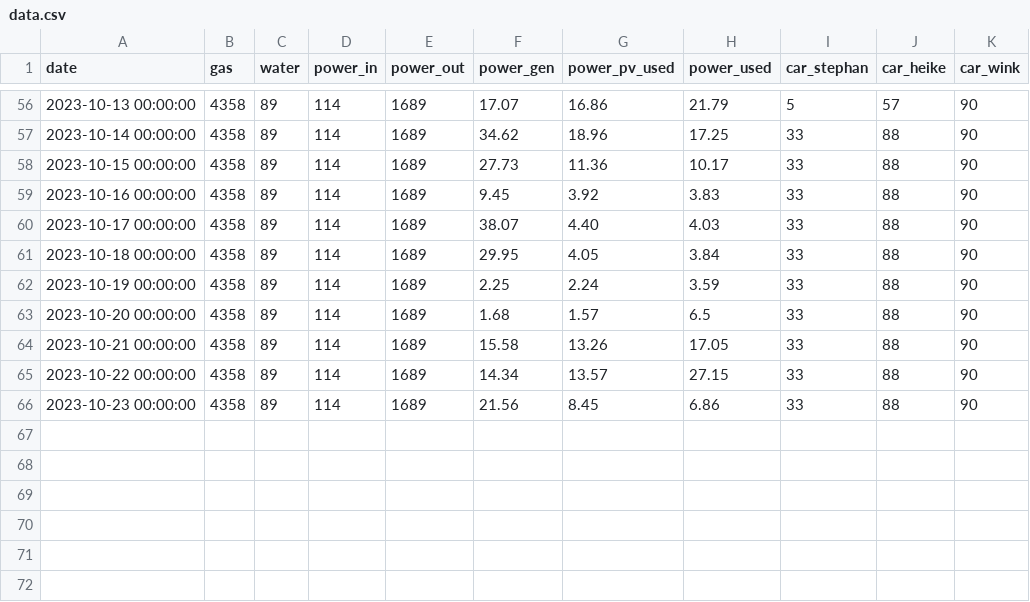
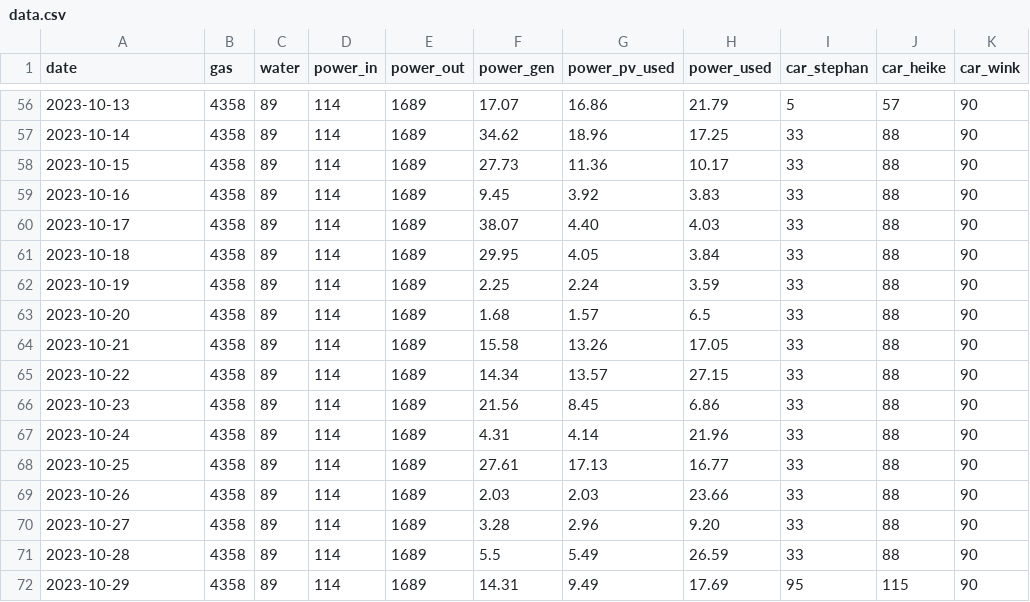
Before and after one commit to winkste/ha_resource_logger, a CSV file: bin/data.csv, drawn as a sheet; only a part is shown, gaps mark what is left out; the diff covers the shown part only.

Commit message:
backup, remove time from date, add new values

```diff
--- a/bin/data.csv
+++ b/bin/data.csv
@@ -56,11 +56,17 @@ date,gas,water,power_in,power_out,power_gen,power_pv_used,power_used,car_stephan
-2023-10-13 00:00:00,4358,89,114,1689,17.07,16.86,21.79,5,57,90
-2023-10-14 00:00:00,4358,89,114,1689,34.62,18.96,17.25,33,88,90
-2023-10-15 00:00:00,4358,89,114,1689,27.73,11.36,10.17,33,88,90
-2023-10-16 00:00:00,4358,89,114,1689,9.45,3.92,3.83,33,88,90
-2023-10-17 00:00:00,4358,89,114,1689,38.07,4.40,4.03,33,88,90
-2023-10-18 00:00:00,4358,89,114,1689,29.95,4.05,3.84,33,88,90
-2023-10-19 00:00:00,4358,89,114,1689,2.25,2.24,3.59,33,88,90
-2023-10-20 00:00:00,4358,89,114,1689,1.68,1.57,6.5,33,88,90
-2023-10-21 00:00:00,4358,89,114,1689,15.58,13.26,17.05,33,88,90
-2023-10-22 00:00:00,4358,89,114,1689,14.34,13.57,27.15,33,88,90
-2023-10-23 00:00:00,4358,89,114,1689,21.56,8.45,6.86,33,88,90
+2023-10-13,4358,89,114,1689,17.07,16.86,21.79,5,57,90
+2023-10-14,4358,89,114,1689,34.62,18.96,17.25,33,88,90
+2023-10-15,4358,89,114,1689,27.73,11.36,10.17,33,88,90
+2023-10-16,4358,89,114,1689,9.45,3.92,3.83,33,88,90
+2023-10-17,4358,89,114,1689,38.07,4.40,4.03,33,88,90
+2023-10-18,4358,89,114,1689,29.95,4.05,3.84,33,88,90
+2023-10-19,4358,89,114,1689,2.25,2.24,3.59,33,88,90
+2023-10-20,4358,89,114,1689,1.68,1.57,6.5,33,88,90
+2023-10-21,4358,89,114,1689,15.58,13.26,17.05,33,88,90
+2023-10-22,4358,89,114,1689,14.34,13.57,27.15,33,88,90
+2023-10-23,4358,89,114,1689,21.56,8.45,6.86,33,88,90
+2023-10-24,4358,89,114,1689,4.31,4.14,21.96,33,88,90
+2023-10-25,4358,89,114,1689,27.61,17.13,16.77,33,88,90
+2023-10-26,4358,89,114,1689,2.03,2.03,23.66,33,88,90
+2023-10-27,4358,89,114,1689,3.28,2.96,9.20,33,88,90
+2023-10-28,4358,89,114,1689,5.5,5.49,26.59,33,88,90
+2023-10-29,4358,89,114,1689,14.31,9.49,17.69,95,115,90
```
Also changed, not shown: 54 edited cells elsewhere in this file.
